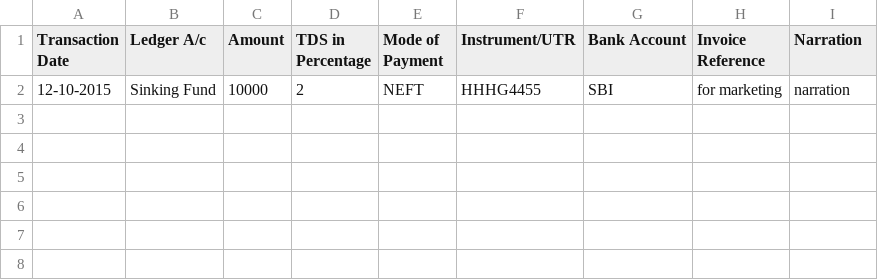
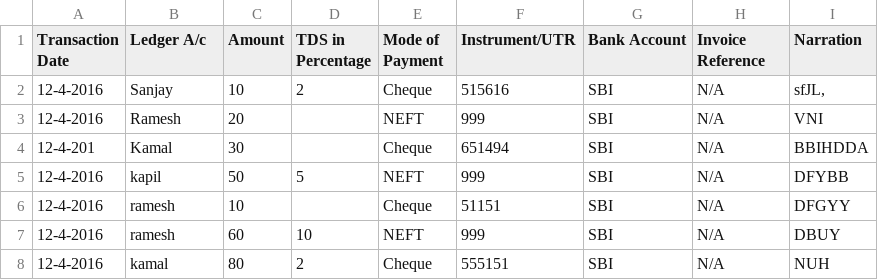
Before and after one commit to abhilashlohar/new_hm, a CSV file: app/webroot/Bank_Payment_csv_files/4.csv, drawn as a sheet; removed rows and columns are numbered as before the commit, all else as after; the diff names each change by its address in the sheet, - before the commit and + after, or states it on an @@ line.

```diff
--- a/app/webroot/Bank_Payment_csv_files/4.csv
+++ b/app/webroot/Bank_Payment_csv_files/4.csv
-row 2: 12-10-2015 | Sinking Fund | 10000 | 2 | NEFT | HHHG4455 | SBI | for marketing | narration
+row 2: 12-4-2016 | Sanjay | 10 | 2 | Cheque | 515616 | SBI | N/A | sfJL,
+row 3: 12-4-2016 | Ramesh | 20 |  | NEFT | 999 | SBI | N/A | VNI
+row 4: 12-4-201 | Kamal | 30 |  | Cheque | 651494 | SBI | N/A | BBIHDDA
+row 5: 12-4-2016 | kapil | 50 | 5 | NEFT | 999 | SBI | N/A | DFYBB
+row 6: 12-4-2016 | ramesh | 10 |  | Cheque | 51151 | SBI | N/A | DFGYY
+row 7: 12-4-2016 | ramesh | 60 | 10 | NEFT | 999 | SBI | N/A | DBUY
+row 8: 12-4-2016 | kamal | 80 | 2 | Cheque | 555151 | SBI | N/A | NUH
```
Also changed, not shown: 5 other files.
